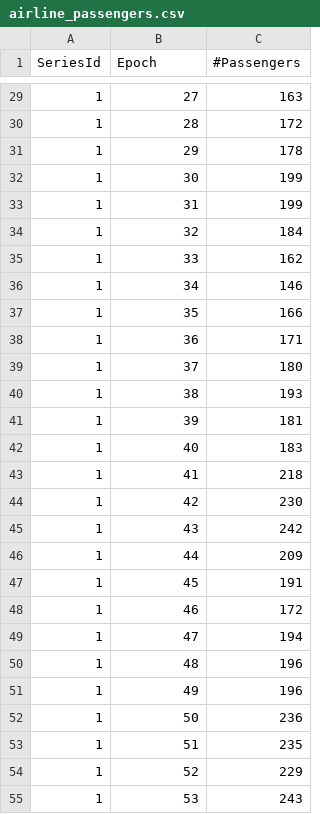
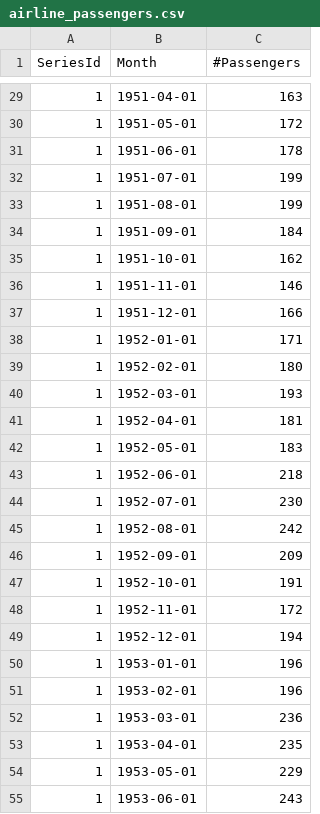
Before and after one commit to readytensor/rt-datasets-forecasting, a CSV file: datasets/processed/airline_passengers/airline_passengers.csv, drawn as a sheet; only a part is shown, gaps mark what is left out; the diff covers the shown part only.

```diff
--- a/datasets/processed/airline_passengers/airline_passengers.csv
+++ b/datasets/processed/airline_passengers/airline_passengers.csv
@@ -1 +1 @@
-SeriesId,Epoch,#Passengers
+SeriesId,Month,#Passengers
@@ -29,27 +29,27 @@ SeriesId,Epoch,#Passengers
-1,27,163
-1,28,172
-1,29,178
-1,30,199
-1,31,199
-1,32,184
-1,33,162
-1,34,146
-1,35,166
-1,36,171
-1,37,180
-1,38,193
-1,39,181
-1,40,183
-1,41,218
-1,42,230
-1,43,242
-1,44,209
-1,45,191
-1,46,172
-1,47,194
-1,48,196
-1,49,196
-1,50,236
-1,51,235
-1,52,229
-1,53,243
+1,1951-04-01,163
+1,1951-05-01,172
+1,1951-06-01,178
+1,1951-07-01,199
+1,1951-08-01,199
+1,1951-09-01,184
+1,1951-10-01,162
+1,1951-11-01,146
+1,1951-12-01,166
+1,1952-01-01,171
+1,1952-02-01,180
+1,1952-03-01,193
+1,1952-04-01,181
+1,1952-05-01,183
+1,1952-06-01,218
+1,1952-07-01,230
+1,1952-08-01,242
+1,1952-09-01,209
+1,1952-10-01,191
+1,1952-11-01,172
+1,1952-12-01,194
+1,1953-01-01,196
+1,1953-02-01,196
+1,1953-03-01,236
+1,1953-04-01,235
+1,1953-05-01,229
+1,1953-06-01,243
```
Also changed, not shown: 117 edited cells elsewhere in this file, 56 other files.
